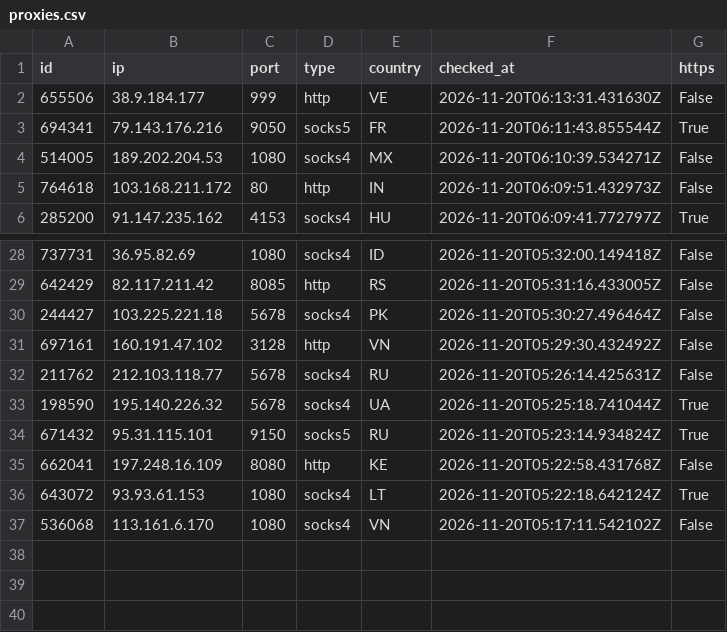
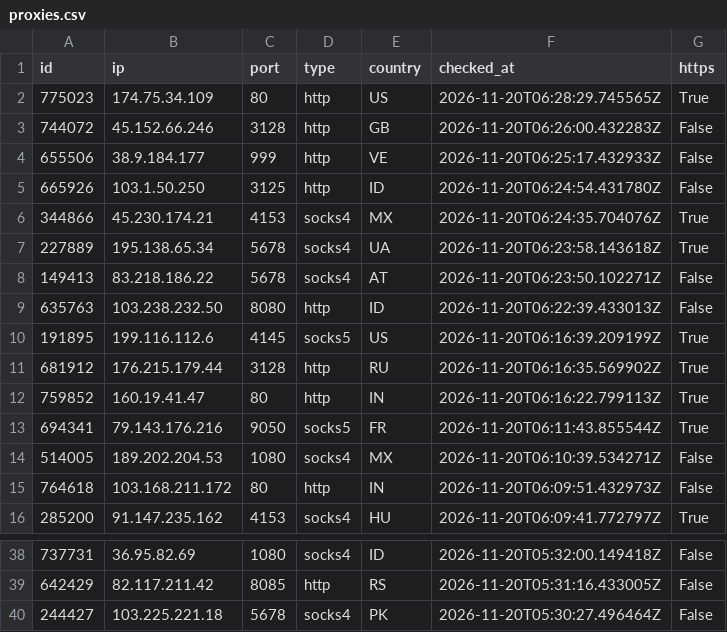
Before and after one commit to ShipHappensBro/Proxy-list, a CSV file: proxies.csv, drawn as a sheet; only a part is shown, gaps mark what is left out.

Commit message:
Update: 39 proxies | 2026-11-20 06:30:07.512547+00:00

```diff
--- a/proxies.csv
+++ b/proxies.csv
@@ -1,3 +1,13 @@
 id,ip,port,type,country,checked_at,https
-655506,38.9.184.177,999,http,VE,2026-11-20T06:13:31.431630Z,False
+775023,174.75.34.109,80,http,US,2026-11-20T06:28:29.745565Z,True
+744072,45.152.66.246,3128,http,GB,2026-11-20T06:26:00.432283Z,False
+655506,38.9.184.177,999,http,VE,2026-11-20T06:25:17.432933Z,False
+665926,103.1.50.250,3125,http,ID,2026-11-20T06:24:54.431780Z,False
+344866,45.230.174.21,4153,socks4,MX,2026-11-20T06:24:35.704076Z,True
+227889,195.138.65.34,5678,socks4,UA,2026-11-20T06:23:58.143618Z,True
+149413,83.218.186.22,5678,socks4,AT,2026-11-20T06:23:50.102271Z,False
+635763,103.238.232.50,8080,http,ID,2026-11-20T06:22:39.433013Z,False
+191895,199.116.112.6,4145,socks5,US,2026-11-20T06:16:39.209199Z,True
+681912,176.215.179.44,3128,http,RU,2026-11-20T06:16:35.569902Z,True
+759852,160.19.41.47,80,http,IN,2026-11-20T06:16:22.799113Z,True
 694341,79.143.176.216,9050,socks5,FR,2026-11-20T06:11:43.855544Z,True
@@ -30,8 +40 @@
 244427,103.225.221.18,5678,socks4,PK,2026-11-20T05:30:27.496464Z,False
-697161,160.191.47.102,3128,http,VN,2026-11-20T05:29:30.432492Z,False
-211762,212.103.118.77,5678,socks4,RU,2026-11-20T05:26:14.425631Z,False
-198590,195.140.226.32,5678,socks4,UA,2026-11-20T05:25:18.741044Z,True
-671432,95.31.115.101,9150,socks5,RU,2026-11-20T05:23:14.934824Z,True
-662041,197.248.16.109,8080,http,KE,2026-11-20T05:22:58.431768Z,False
-643072,93.93.61.153,1080,socks4,LT,2026-11-20T05:22:18.642124Z,True
-536068,113.161.6.170,1080,socks4,VN,2026-11-20T05:17:11.542102Z,False
```
Also changed, not shown: 6 other files.
